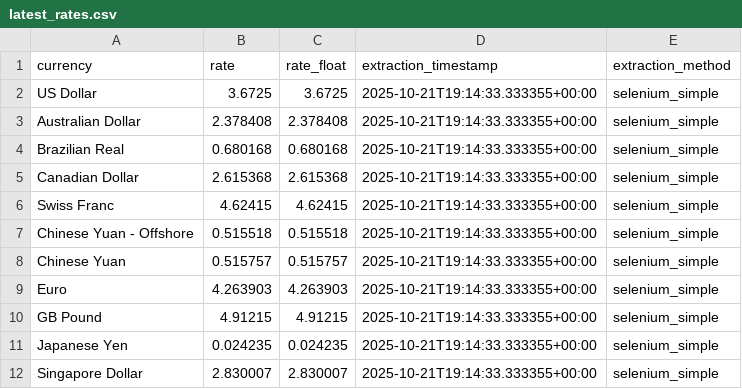
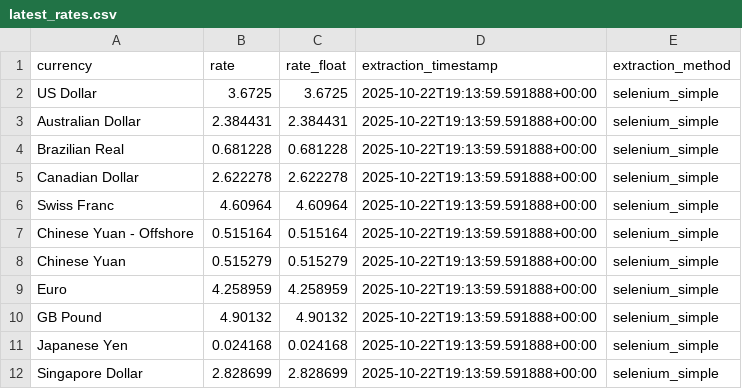
Before and after one commit to dsamandarc/CBUAE_exchange_rates, a CSV file: scripts/data/latest_rates.csv, drawn as a sheet.

```diff
--- a/scripts/data/latest_rates.csv
+++ b/scripts/data/latest_rates.csv
@@ -1,12 +1,12 @@
 currency,rate,rate_float,extraction_timestamp,extraction_method
-US Dollar,3.6725,3.6725,2025-10-21T19:14:33.333355+00:00,selenium_simple
-Australian Dollar,2.378408,2.378408,2025-10-21T19:14:33.333355+00:00,selenium_simple
-Brazilian Real,0.680168,0.680168,2025-10-21T19:14:33.333355+00:00,selenium_simple
-Canadian Dollar,2.615368,2.615368,2025-10-21T19:14:33.333355+00:00,selenium_simple
-Swiss Franc,4.62415,4.62415,2025-10-21T19:14:33.333355+00:00,selenium_simple
-Chinese Yuan - Offshore,0.515518,0.515518,2025-10-21T19:14:33.333355+00:00,selenium_simple
-Chinese Yuan,0.515757,0.515757,2025-10-21T19:14:33.333355+00:00,selenium_simple
-Euro,4.263903,4.263903,2025-10-21T19:14:33.333355+00:00,selenium_simple
-GB Pound,4.91215,4.91215,2025-10-21T19:14:33.333355+00:00,selenium_simple
-Japanese Yen,0.024235,0.024235,2025-10-21T19:14:33.333355+00:00,selenium_simple
-Singapore Dollar,2.830007,2.830007,2025-10-21T19:14:33.333355+00:00,selenium_simple
+US Dollar,3.6725,3.6725,2025-10-22T19:13:59.591888+00:00,selenium_simple
+Australian Dollar,2.384431,2.384431,2025-10-22T19:13:59.591888+00:00,selenium_simple
+Brazilian Real,0.681228,0.681228,2025-10-22T19:13:59.591888+00:00,selenium_simple
+Canadian Dollar,2.622278,2.622278,2025-10-22T19:13:59.591888+00:00,selenium_simple
+Swiss Franc,4.60964,4.60964,2025-10-22T19:13:59.591888+00:00,selenium_simple
+Chinese Yuan - Offshore,0.515164,0.515164,2025-10-22T19:13:59.591888+00:00,selenium_simple
+Chinese Yuan,0.515279,0.515279,2025-10-22T19:13:59.591888+00:00,selenium_simple
+Euro,4.258959,4.258959,2025-10-22T19:13:59.591888+00:00,selenium_simple
+GB Pound,4.90132,4.90132,2025-10-22T19:13:59.591888+00:00,selenium_simple
+Japanese Yen,0.024168,0.024168,2025-10-22T19:13:59.591888+00:00,selenium_simple
+Singapore Dollar,2.828699,2.828699,2025-10-22T19:13:59.591888+00:00,selenium_simple
```
Also changed, not shown: 3 other files.
